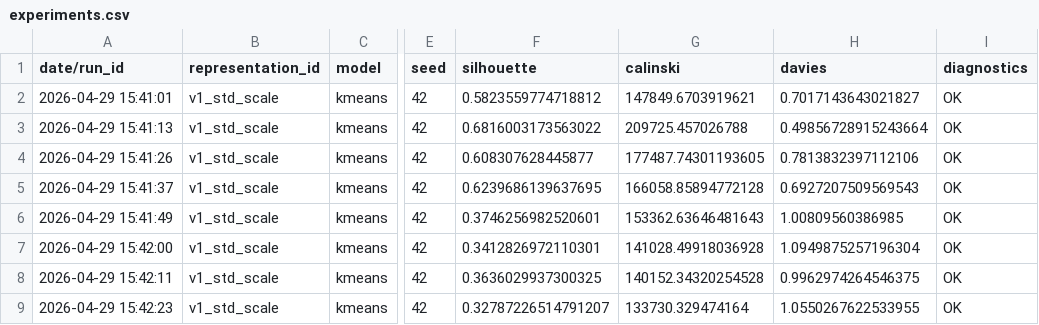
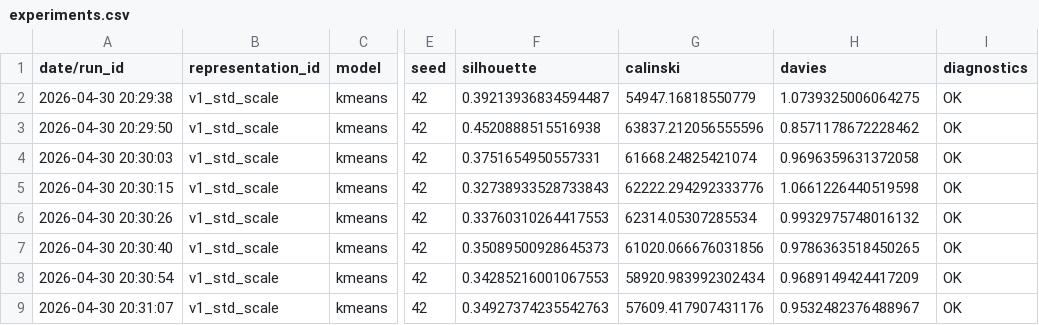
Before and after one commit to alexandreffs/UnsupervisedLearningProj, a CSV file: experiments.csv, drawn as a sheet; only a part is shown, gaps mark what is left out; the diff covers the shown part only; the diff names each change by its address in the sheet, - before the commit and + after, or states it on an @@ line.

```diff
--- a/experiments.csv
+++ b/experiments.csv
-A2 (date/run_id): 2026-04-29 15:41:01
+A2 (date/run_id): 2026-04-30 20:29:38
-F2 (silhouette): 0.5823559774718812
+F2 (silhouette): 0.39213936834594487
-G2 (calinski): 147849.6703919621
+G2 (calinski): 54947.16818550779
-H2 (davies): 0.7017143643021827
+H2 (davies): 1.0739325006064275
-A3 (date/run_id): 2026-04-29 15:41:13
+A3 (date/run_id): 2026-04-30 20:29:50
-F3 (silhouette): 0.6816003173563022
+F3 (silhouette): 0.4520888515516938
-G3 (calinski): 209725.457026788
+G3 (calinski): 63837.212056555596
-H3 (davies): 0.49856728915243664
+H3 (davies): 0.8571178672228462
-A4 (date/run_id): 2026-04-29 15:41:26
+A4 (date/run_id): 2026-04-30 20:30:03
-F4 (silhouette): 0.608307628445877
+F4 (silhouette): 0.3751654950557331
-G4 (calinski): 177487.74301193605
+G4 (calinski): 61668.24825421074
-H4 (davies): 0.7813832397112106
+H4 (davies): 0.9696359631372058
-A5 (date/run_id): 2026-04-29 15:41:37
+A5 (date/run_id): 2026-04-30 20:30:15
-F5 (silhouette): 0.6239686139637695
+F5 (silhouette): 0.32738933528733843
-G5 (calinski): 166058.85894772128
+G5 (calinski): 62222.294292333776
-H5 (davies): 0.6927207509569543
+H5 (davies): 1.0661226440519598
-A6 (date/run_id): 2026-04-29 15:41:49
+A6 (date/run_id): 2026-04-30 20:30:26
-F6 (silhouette): 0.3746256982520601
+F6 (silhouette): 0.33760310264417553
-G6 (calinski): 153362.63646481643
+G6 (calinski): 62314.05307285534
-H6 (davies): 1.00809560386985
+H6 (davies): 0.9932975748016132
-A7 (date/run_id): 2026-04-29 15:42:00
+A7 (date/run_id): 2026-04-30 20:30:40
-F7 (silhouette): 0.3412826972110301
+F7 (silhouette): 0.35089500928645373
-G7 (calinski): 141028.49918036928
+G7 (calinski): 61020.066676031856
-H7 (davies): 1.0949875257196304
+H7 (davies): 0.9786363518450265
-A8 (date/run_id): 2026-04-29 15:42:11
+A8 (date/run_id): 2026-04-30 20:30:54
-F8 (silhouette): 0.3636029937300325
+F8 (silhouette): 0.34285216001067553
-G8 (calinski): 140152.34320254528
+G8 (calinski): 58920.983992302434
-H8 (davies): 0.9962974264546375
+H8 (davies): 0.9689149424417209
-A9 (date/run_id): 2026-04-29 15:42:23
+A9 (date/run_id): 2026-04-30 20:31:07
-F9 (silhouette): 0.32787226514791207
+F9 (silhouette): 0.34927374235542763
-G9 (calinski): 133730.329474164
+G9 (calinski): 57609.417907431176
-H9 (davies): 1.0550267622533955
+H9 (davies): 0.9532482376488967
```
Also changed, not shown: 39 edited cells elsewhere in this file, 2 other files.
